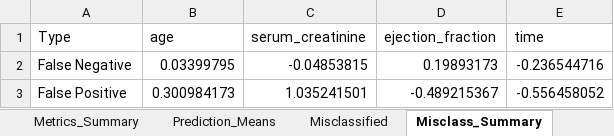
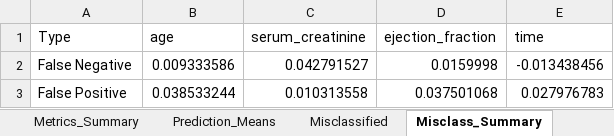
Before and after one commit to MatHatter/DESONN, an Excel workbook: Rdata_predictions.xlsx, sheet Misclass_Summary, drawn as a sheet; values as stored, in another font and other column widths than the file's, no borders; charts and pictures not drawn; the diff names each change by its address in the sheet, - before the commit and + after, or states it on an @@ line.

```diff
--- a/Rdata_predictions.xlsx (sheet Misclass_Summary)
+++ b/Rdata_predictions.xlsx (sheet Misclass_Summary)
-B2 (age): 0.03399795
+B2 (age): 0.009333586
-C2 (serum_creatinine): -0.04853815
+C2 (serum_creatinine): 0.042791527
-D2 (ejection_fraction): 0.19893173
+D2 (ejection_fraction): 0.0159998
-E2 (time): -0.236544716
+E2 (time): -0.013438456
-B3 (age): 0.300984173
+B3 (age): 0.038533244
-C3 (serum_creatinine): 1.035241501
+C3 (serum_creatinine): 0.010313558
-D3 (ejection_fraction): -0.489215367
+D3 (ejection_fraction): 0.037501068
-E3 (time): -0.556458052
+E3 (time): 0.027976783
```
Also changed, not shown: sheet Rdata_Predictions, sheet Misclassified, sheet Metrics_Summary, sheet Prediction_Means, charts or pictures, 6 other files.
